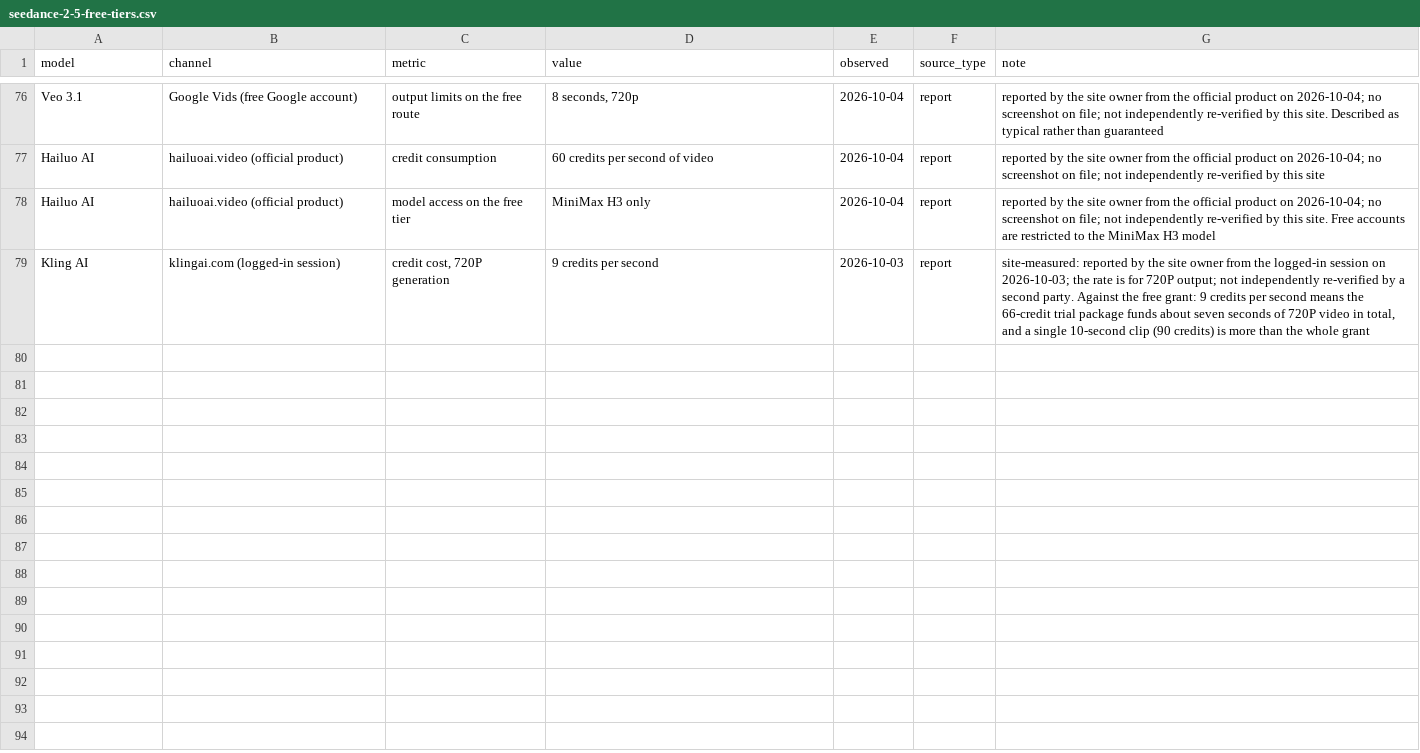
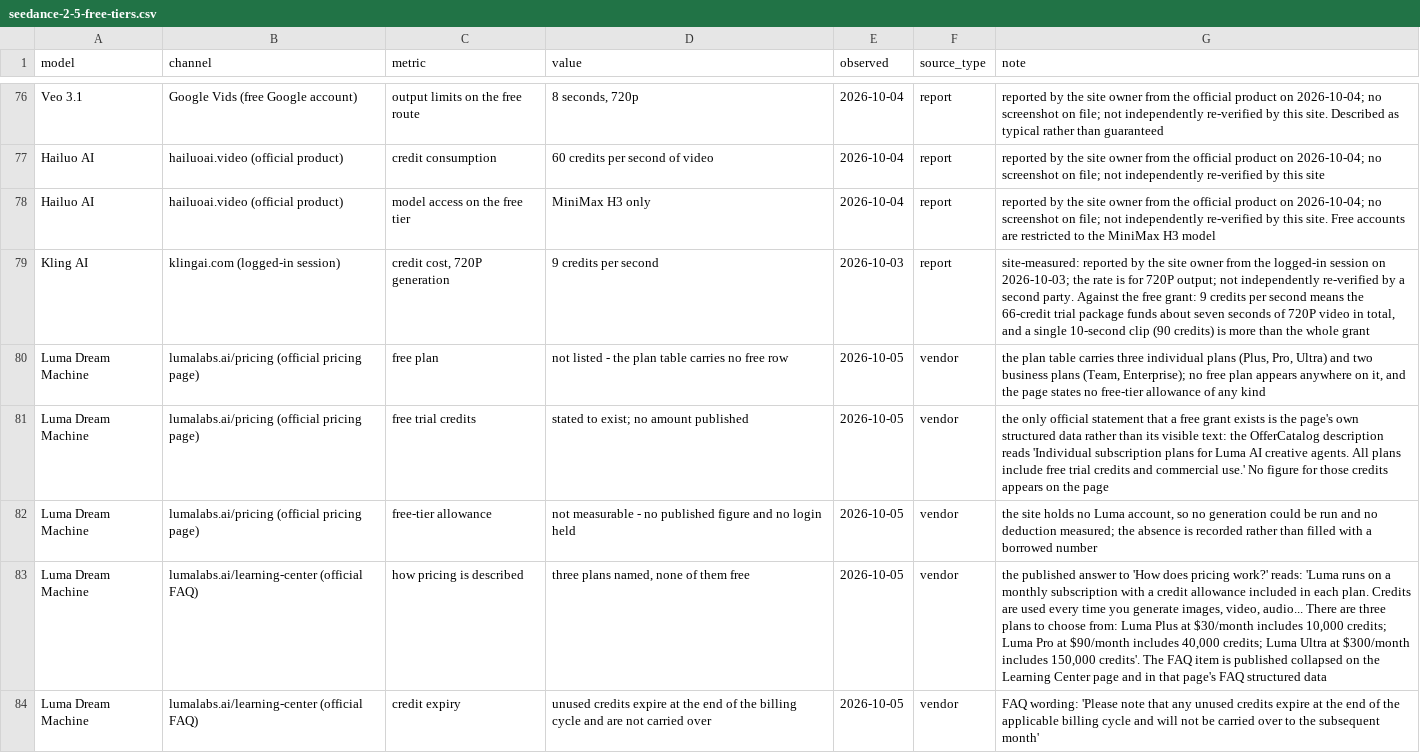
Before and after one commit to nicoleiszsy/seedance-2-5-free-tier-data, a CSV file: data/seedance-2-5-free-tiers.csv, drawn as a sheet; only a part is shown, gaps mark what is left out; the diff covers the shown part only; the diff names each change by its address in the sheet, - before the commit and + after, or states it on an @@ line.

Commit message:
Add Luma Dream Machine: pricing page carries no free plan; only free-credit statement is machine-readable — 88 records, ten models

```diff
--- a/data/seedance-2-5-free-tiers.csv
+++ b/data/seedance-2-5-free-tiers.csv
+row 80: Luma Dream Machine | lumalabs.ai/pricing (official pricing page) | free plan | not listed - the plan table carries no free row | 2026-10-05 | vendor | the plan table carries three individual plans (Plus, Pro, Ultra) and two business plans (Team, Enterprise); no free plan appears anywhere on it, and the page states no free-tier allowance of any kind
+row 81: Luma Dream Machine | lumalabs.ai/pricing (official pricing page) | free trial credits | stated to exist; no amount published | 2026-10-05 | vendor | the only official statement that a free grant exists is the page's own structured data rather than its visible text: the OfferCatalog description reads 'Individual subscription plans for Luma AI creative agents. All plans include free trial credits and commercial use.' No figure for those credits appears on the page
+row 82: Luma Dream Machine | lumalabs.ai/pricing (official pricing page) | free-tier allowance | not measurable - no published figure and no login held | 2026-10-05 | vendor | the site holds no Luma account, so no generation could be run and no deduction measured; the absence is recorded rather than filled with a borrowed number
+row 83: Luma Dream Machine | lumalabs.ai/learning-center (official FAQ) | how pricing is described | three plans named, none of them free | 2026-10-05 | vendor | the published answer to 'How does pricing work?' reads: 'Luma runs on a monthly subscription with a credit allowance included in each plan. Credits are used every time you generate images, video, audio... There are three plans to choose from: Luma Plus at $30/month includes 10,000 credits; Luma Pro at $90/month includes 40,000 credits; Luma Ultra at $300/month includes 150,000 credits'. The FAQ item is published collapsed on the Learning Center page and in that page's FAQ structured data
+row 84: Luma Dream Machine | lumalabs.ai/learning-center (official FAQ) | credit expiry | unused credits expire at the end of the billing cycle and are not carried over | 2026-10-05 | vendor | FAQ wording: 'Please note that any unused credits expire at the end of the applicable billing cycle and will not be carried over to the subsequent month'
```
Also changed, not shown: 5 added rows elsewhere in this file, 3 other files.
